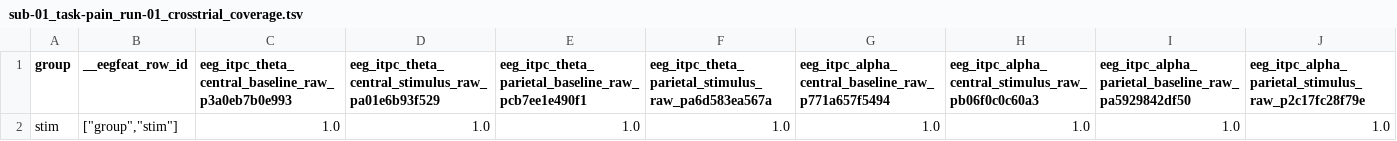
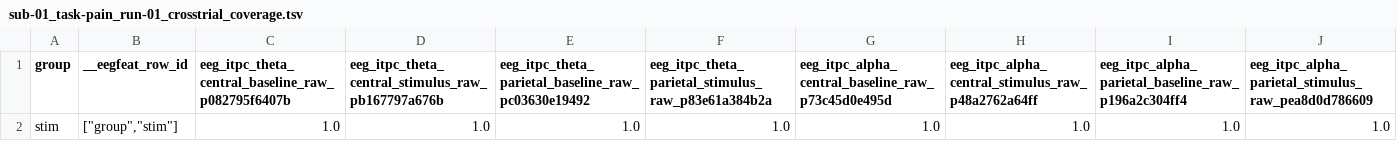
Before and after one commit to JoshuaDuq/EEGFeat, a TSV file: examples/sub-01_task-pain_run-01_crosstrial_coverage.tsv, drawn as a sheet.

```diff
--- a/examples/sub-01_task-pain_run-01_crosstrial_coverage.tsv
+++ b/examples/sub-01_task-pain_run-01_crosstrial_coverage.tsv
@@ -1,2 +1,2 @@
-group	__eegfeat_row_id	eeg_itpc_theta_central_baseline_raw_p3a0eb7b0e993	eeg_itpc_theta_central_stimulus_raw_pa01e6b93f529	eeg_itpc_theta_parietal_baseline_raw_pcb7ee1e490f1	eeg_itpc_theta_parietal_stimulus_raw_pa6d583ea567a	eeg_itpc_alpha_central_baseline_raw_p771a657f5494	eeg_itpc_alpha_central_stimulus_raw_pb06f0c0c60a3	eeg_itpc_alpha_parietal_baseline_raw_pa5929842df50	eeg_itpc_alpha_parietal_stimulus_raw_p2c17fc28f79e
+group	__eegfeat_row_id	eeg_itpc_theta_central_baseline_raw_p082795f6407b	eeg_itpc_theta_central_stimulus_raw_pb167797a676b	eeg_itpc_theta_parietal_baseline_raw_pc03630e19492	eeg_itpc_theta_parietal_stimulus_raw_p83e61a384b2a	eeg_itpc_alpha_central_baseline_raw_p73c45d0e495d	eeg_itpc_alpha_central_stimulus_raw_p48a2762a64ff	eeg_itpc_alpha_parietal_baseline_raw_p196a2c304ff4	eeg_itpc_alpha_parietal_stimulus_raw_pea8d0d786609
 stim	"[""group"",""stim""]"	1.0	1.0	1.0	1.0	1.0	1.0	1.0	1.0
```
Also changed, not shown: examples/example_model_predictions.tsv, examples/example_model_scores.tsv, 38 other files.
